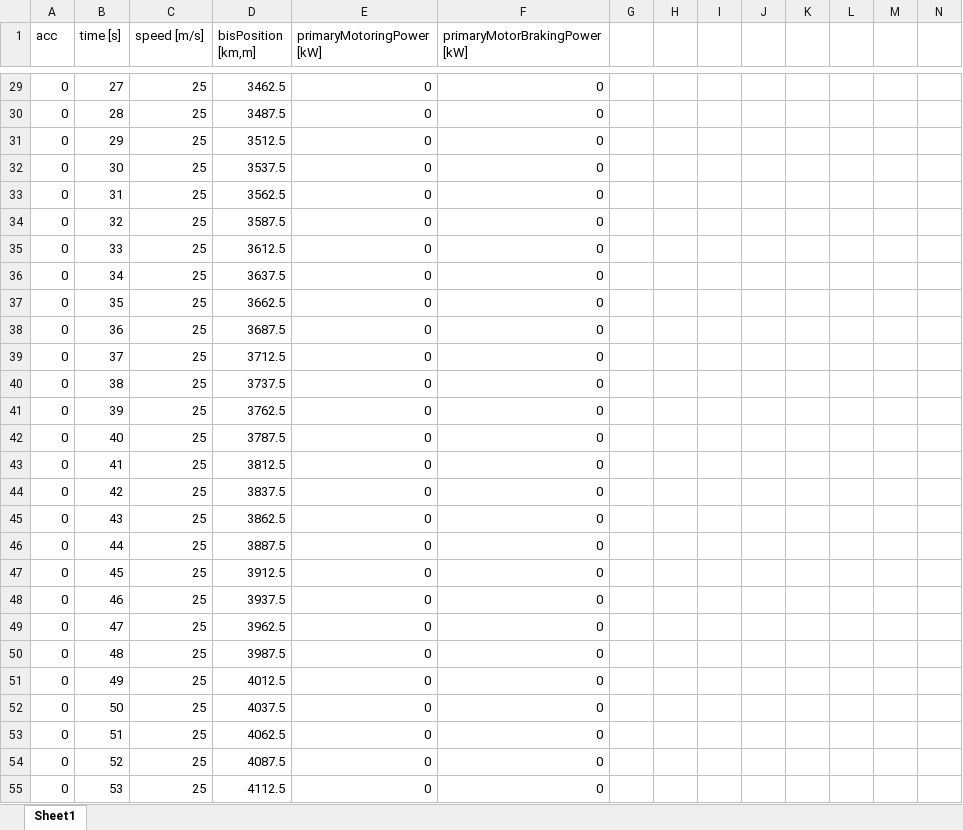
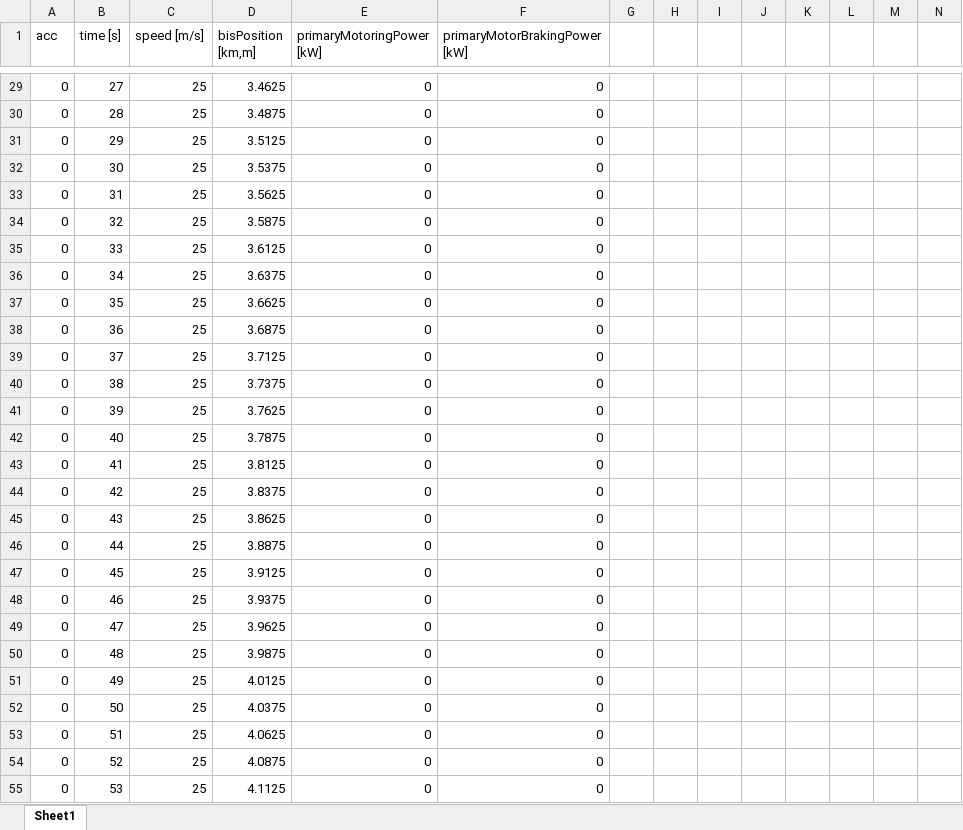
Before and after one commit to mariolagos/dc-simulator, an Excel workbook: project/3subs1train/T1/A-B.xlsx, sheet Sheet1, drawn as a sheet; only a part is shown, gaps mark what is left out; values as stored, in another font and other column widths than the file's, no borders; charts and pictures not drawn; the diff covers the shown part only; the diff names each change by its address in the sheet, - before the commit and + after, or states it on an @@ line.

Commit message:
Fix dynamic train positioning and stabilize 3S1T topology (v0.8) - Fix train absolute position handling (remove double base addition) - Stabilize dynamic line topology rebuild for moving train nodes - Ensure correct Train.V_V logging from actual train node - Clean up regen/motoring power flow for 3S1T baseline - Add diagnostics for topology and train power timing
3S1T scenario now stable and accepted for v0.8.

```diff
--- a/project/3subs1train/T1/A-B.xlsx (sheet Sheet1)
+++ b/project/3subs1train/T1/A-B.xlsx (sheet Sheet1)
-D29 (bisPosition [km,m]): 3462.5
+D29 (bisPosition [km,m]): 3.4625
-D30 (bisPosition [km,m]): 3487.5
+D30 (bisPosition [km,m]): 3.4875
-D31 (bisPosition [km,m]): 3512.5
+D31 (bisPosition [km,m]): 3.5125
-D32 (bisPosition [km,m]): 3537.5
+D32 (bisPosition [km,m]): 3.5375
-D33 (bisPosition [km,m]): 3562.5
+D33 (bisPosition [km,m]): 3.5625
-D34 (bisPosition [km,m]): 3587.5
+D34 (bisPosition [km,m]): 3.5875
-D35 (bisPosition [km,m]): 3612.5
+D35 (bisPosition [km,m]): 3.6125
-D36 (bisPosition [km,m]): 3637.5
+D36 (bisPosition [km,m]): 3.6375
-D37 (bisPosition [km,m]): 3662.5
+D37 (bisPosition [km,m]): 3.6625
-D38 (bisPosition [km,m]): 3687.5
+D38 (bisPosition [km,m]): 3.6875
-D39 (bisPosition [km,m]): 3712.5
+D39 (bisPosition [km,m]): 3.7125
-D40 (bisPosition [km,m]): 3737.5
+D40 (bisPosition [km,m]): 3.7375
-D41 (bisPosition [km,m]): 3762.5
+D41 (bisPosition [km,m]): 3.7625
-D42 (bisPosition [km,m]): 3787.5
+D42 (bisPosition [km,m]): 3.7875
-D43 (bisPosition [km,m]): 3812.5
+D43 (bisPosition [km,m]): 3.8125
-D44 (bisPosition [km,m]): 3837.5
+D44 (bisPosition [km,m]): 3.8375
-D45 (bisPosition [km,m]): 3862.5
+D45 (bisPosition [km,m]): 3.8625
-D46 (bisPosition [km,m]): 3887.5
+D46 (bisPosition [km,m]): 3.8875
-D47 (bisPosition [km,m]): 3912.5
+D47 (bisPosition [km,m]): 3.9125
-D48 (bisPosition [km,m]): 3937.5
+D48 (bisPosition [km,m]): 3.9375
-D49 (bisPosition [km,m]): 3962.5
+D49 (bisPosition [km,m]): 3.9625
-D50 (bisPosition [km,m]): 3987.5
+D50 (bisPosition [km,m]): 3.9875
-D51 (bisPosition [km,m]): 4012.5
+D51 (bisPosition [km,m]): 4.0125
-D52 (bisPosition [km,m]): 4037.5
+D52 (bisPosition [km,m]): 4.0375
-D53 (bisPosition [km,m]): 4062.5
+D53 (bisPosition [km,m]): 4.0625
-D54 (bisPosition [km,m]): 4087.5
+D54 (bisPosition [km,m]): 4.0875
-D55 (bisPosition [km,m]): 4112.5
+D55 (bisPosition [km,m]): 4.1125
```
Also changed, not shown: 79 edited cells elsewhere in this sheet, charts or pictures, 6 other files.
